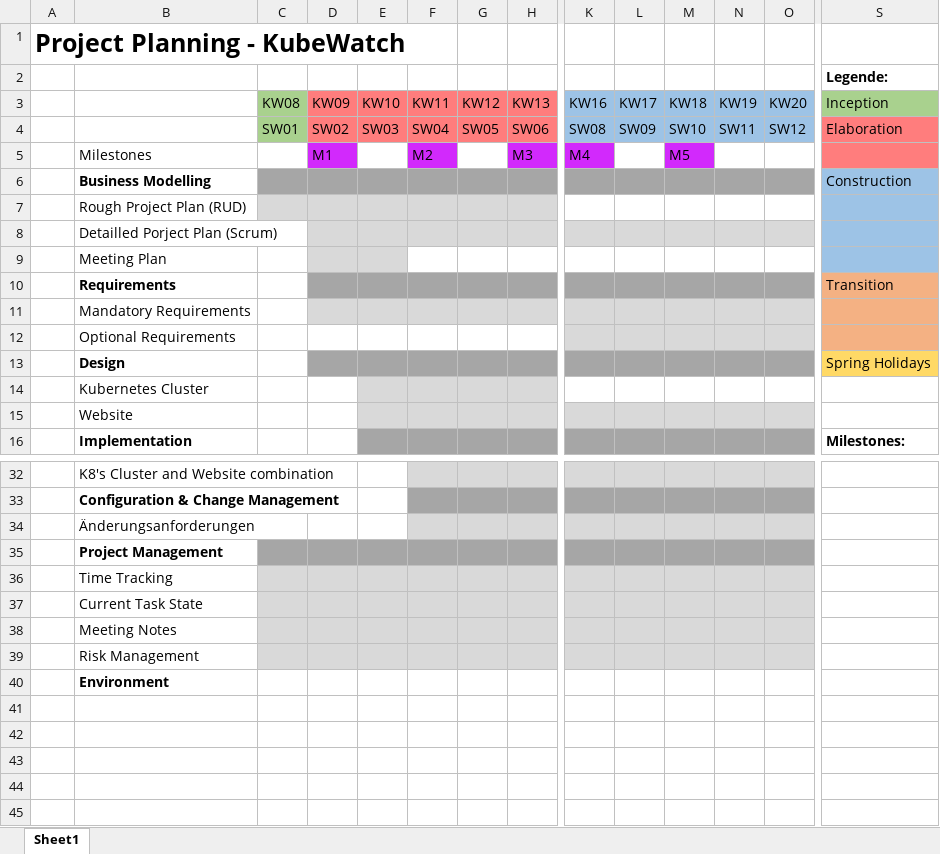
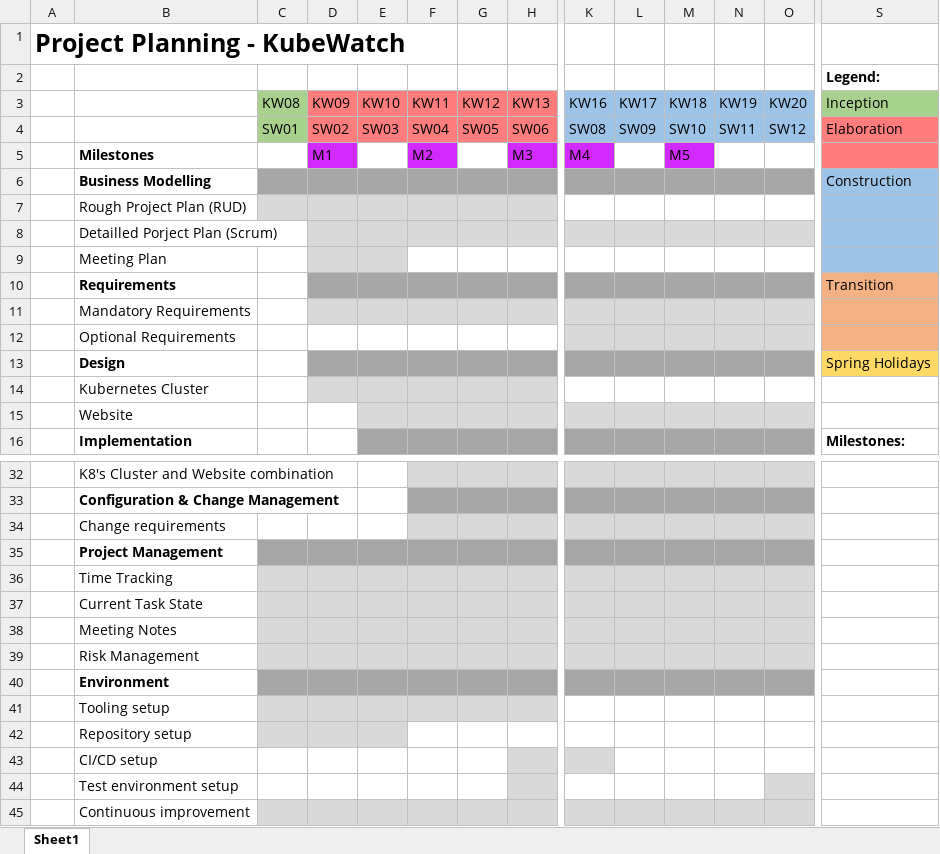
Before and after one commit to KubeWatch-Monitoring/KubeWatch, an Excel workbook: Documentation/src/03_project-documentation/project_plan.xlsx, sheet Sheet1, drawn as a sheet; only a part is shown, gaps mark what is left out; values as stored, in another font and other column widths than the file's, no borders; rows hold the shown columns only; the diff covers the shown part only; the diff names each change by its address in the sheet, - before the commit and + after, or states it on an @@ line.

Commit message:
review of M1 document, fix typos, some formatting

```diff
--- a/Documentation/src/03_project-documentation/project_plan.xlsx (sheet Sheet1)
+++ b/Documentation/src/03_project-documentation/project_plan.xlsx (sheet Sheet1)
-S2 (Inception): Legende:
+S2 (Inception): Legend:
-B5 bold: off
+B5 bold: on
-D14 fill: none
+D14 fill: #D9D9D9
-B34: Änderungsanforderungen
+B34: Change requirements
-C40:H40 fill: none
+C40:H40 fill: #A6A6A6
-K40:O40 fill: none
+K40:O40 fill: #A6A6A6
+row 41:  | Tooling setup
+row 42:  | Repository setup
+row 43:  | CI/CD setup
+row 44:  | Test environment setup
+row 45:  | Continuous improvement
```
Also changed, not shown: cell formats elsewhere in this sheet, 13 other files.
